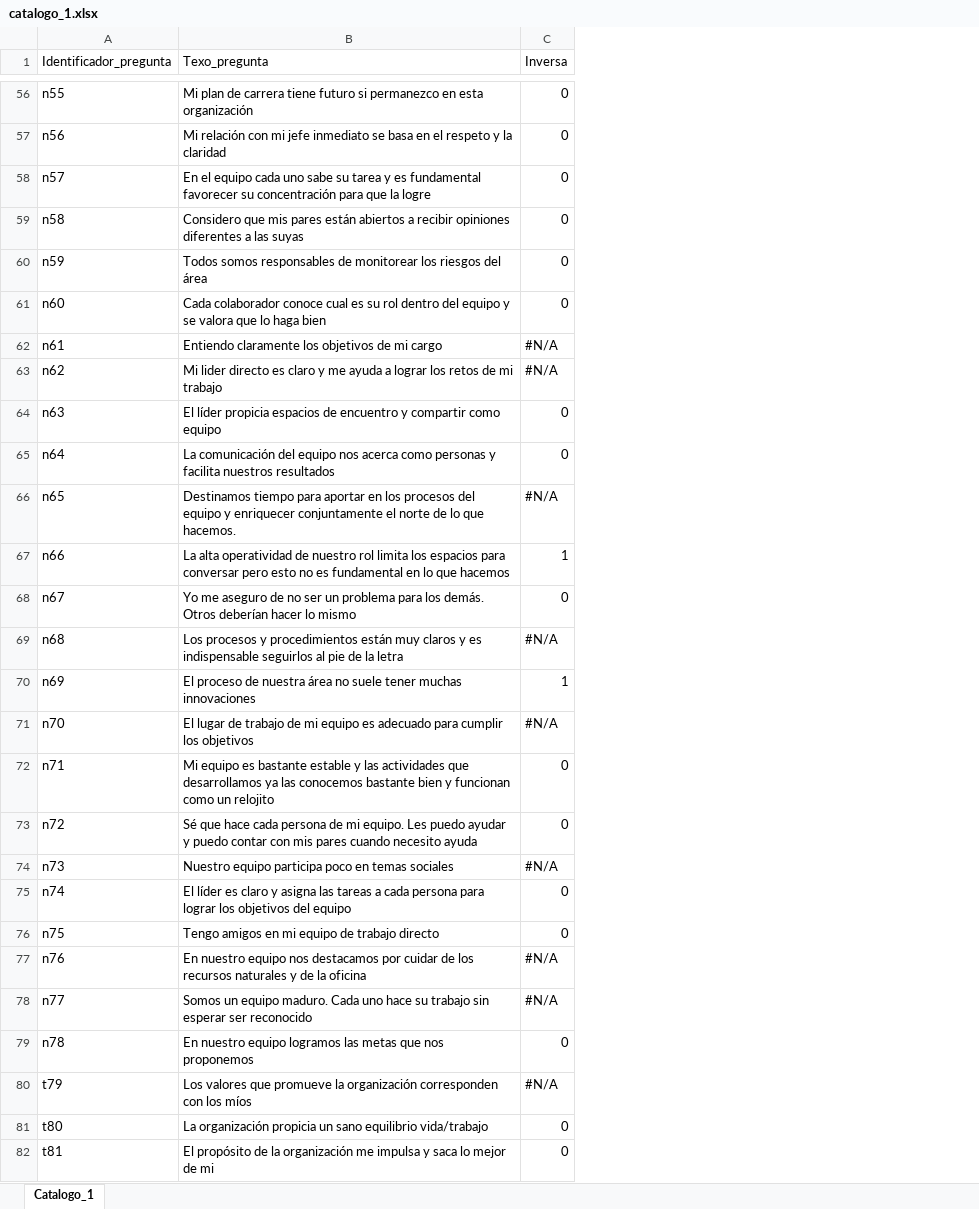
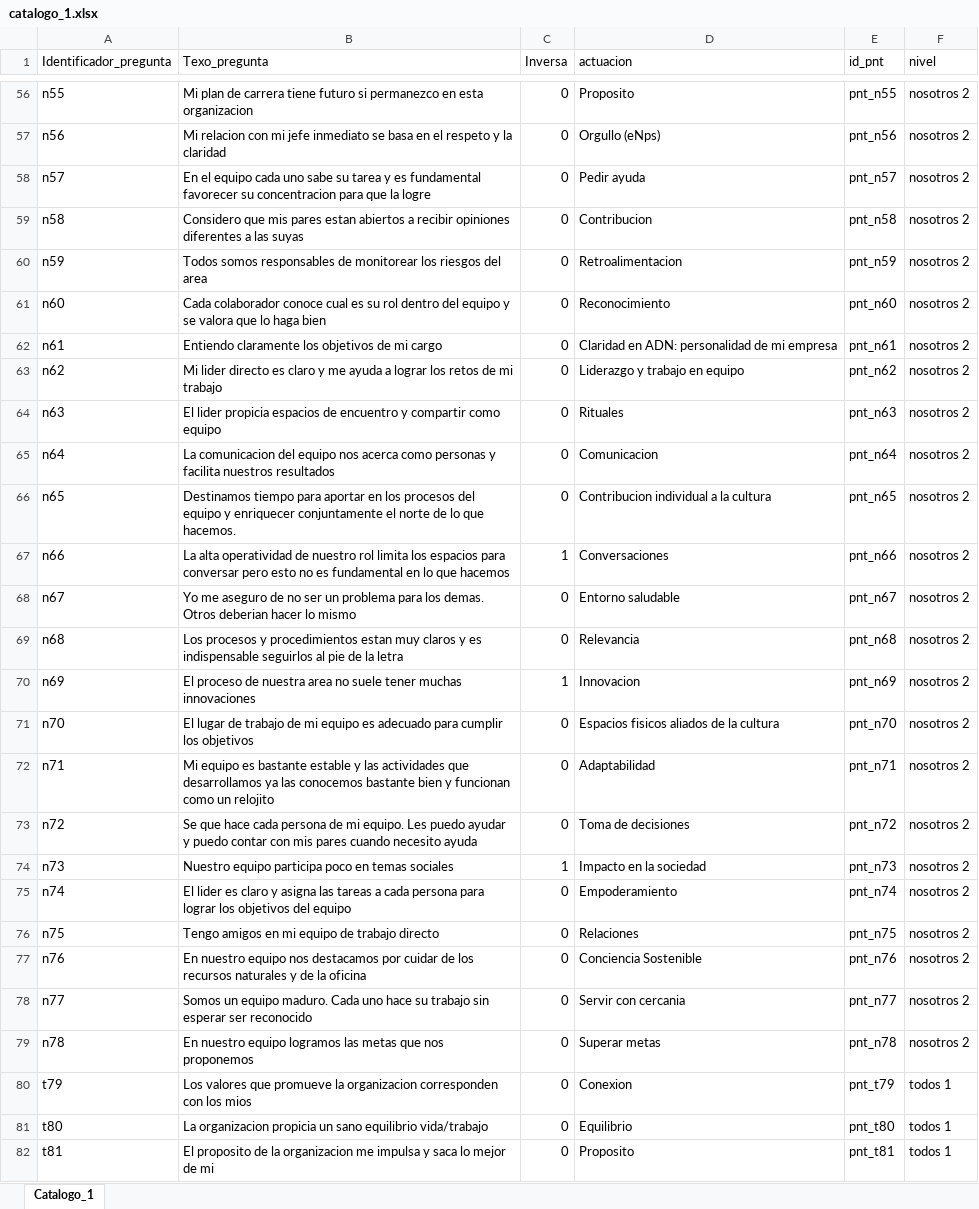
Before and after one commit to CarameloEscaso/caramelo, an Excel workbook: catalogos/catalogo_1.xlsx, sheet Catalogo_1, drawn as a sheet; only a part is shown, gaps mark what is left out; values as stored, in another font and other column widths than the file's, no cell formats; the diff covers the shown part only; the diff names each change by its address in the sheet, - before the commit and + after, or states it on an @@ line.

```diff
--- a/catalogos/catalogo_1.xlsx (sheet Catalogo_1)
+++ b/catalogos/catalogo_1.xlsx (sheet Catalogo_1)
+column D (actuacion), rows 56-82: Proposito | Orgullo (eNps) | Pedir ayuda | Contribucion | Retroalimentacion | Reconocimiento | Claridad en ADN: personalidad de mi empresa | Liderazgo y trabajo en equipo | Rituales | Comunicacion | Contribucion individual a la cultura | Conversaciones | Entorno saludable | Relevancia | Innovacion | Espacios fisicos aliados de la cultura | Adaptabilidad | Toma de decisiones | Impacto en la sociedad | Empoderamiento | Relaciones | Conciencia Sostenible | Servir con cercania | Superar metas | Conexion | Equilibrio | Proposito
+column E (id_pnt), rows 56-82: pnt_n55 | pnt_n56 | pnt_n57 | pnt_n58 | pnt_n59 | pnt_n60 | pnt_n61 | pnt_n62 | pnt_n63 | pnt_n64 | pnt_n65 | pnt_n66 | pnt_n67 | pnt_n68 | pnt_n69 | pnt_n70 | pnt_n71 | pnt_n72 | pnt_n73 | pnt_n74 | pnt_n75 | pnt_n76 | pnt_n77 | pnt_n78 | pnt_t79 | pnt_t80 | pnt_t81
+column F (nivel), rows 56-82: nosotros 2 | nosotros 2 | nosotros 2 | nosotros 2 | nosotros 2 | nosotros 2 | nosotros 2 | nosotros 2 | nosotros 2 | nosotros 2 | nosotros 2 | nosotros 2 | nosotros 2 | nosotros 2 | nosotros 2 | nosotros 2 | nosotros 2 | nosotros 2 | nosotros 2 | nosotros 2 | nosotros 2 | nosotros 2 | nosotros 2 | nosotros 2 | todos 1 | todos 1 | todos 1
-B56 (Texo_pregunta): …en esta organización
+B56 (Texo_pregunta): …en esta organizacion
-B57 (Texo_pregunta): Mi relación con mi…
+B57 (Texo_pregunta): Mi relacion con mi…
-B58 (Texo_pregunta): …favorecer su concentración para que…
+B58 (Texo_pregunta): …favorecer su concentracion para que…
-B59 (Texo_pregunta): …mis pares están abiertos a…
+B59 (Texo_pregunta): …mis pares estan abiertos a…
-B60 (Texo_pregunta): …riesgos del área
+B60 (Texo_pregunta): …riesgos del area
-C62:C63 (Inversa): #N/A
+C62:C63 (Inversa): 0
-B64 (Texo_pregunta): El líder propicia espacios…
+B64 (Texo_pregunta): El lider propicia espacios…
-B65 (Texo_pregunta): La comunicación del equipo…
+B65 (Texo_pregunta): La comunicacion del equipo…
-C66 (Inversa): #N/A
+C66 (Inversa): 0
-B68 (Texo_pregunta): …para los demás. Otros deberían hacer lo…
+B68 (Texo_pregunta): …para los demas. Otros deberian hacer lo…
-B69 (Texo_pregunta): …y procedimientos están muy claros…
+B69 (Texo_pregunta): …y procedimientos estan muy claros…
-C69 (Inversa): #N/A
+C69 (Inversa): 0
-B70 (Texo_pregunta): …de nuestra área no suele…
+B70 (Texo_pregunta): …de nuestra area no suele…
-C71 (Inversa): #N/A
+C71 (Inversa): 0
-B73 (Texo_pregunta): Sé que hace…
+B73 (Texo_pregunta): Se que hace…
-C74 (Inversa): #N/A
+C74 (Inversa): 1
-B75 (Texo_pregunta): El líder es claro…
+B75 (Texo_pregunta): El lider es claro…
-C77:C78 (Inversa): #N/A
+C77:C78 (Inversa): 0
-B80 (Texo_pregunta): …promueve la organización corresponden con los míos
+B80 (Texo_pregunta): …promueve la organizacion corresponden con los mios
-C80 (Inversa): #N/A
+C80 (Inversa): 0
-B81 (Texo_pregunta): La organización propicia un…
+B81 (Texo_pregunta): La organizacion propicia un…
-B82 (Texo_pregunta): El propósito de la organización me impulsa…
+B82 (Texo_pregunta): El proposito de la organizacion me impulsa…
```
Also changed, not shown: 110 edited cells elsewhere in this sheet, cell formats, 26 other files.
